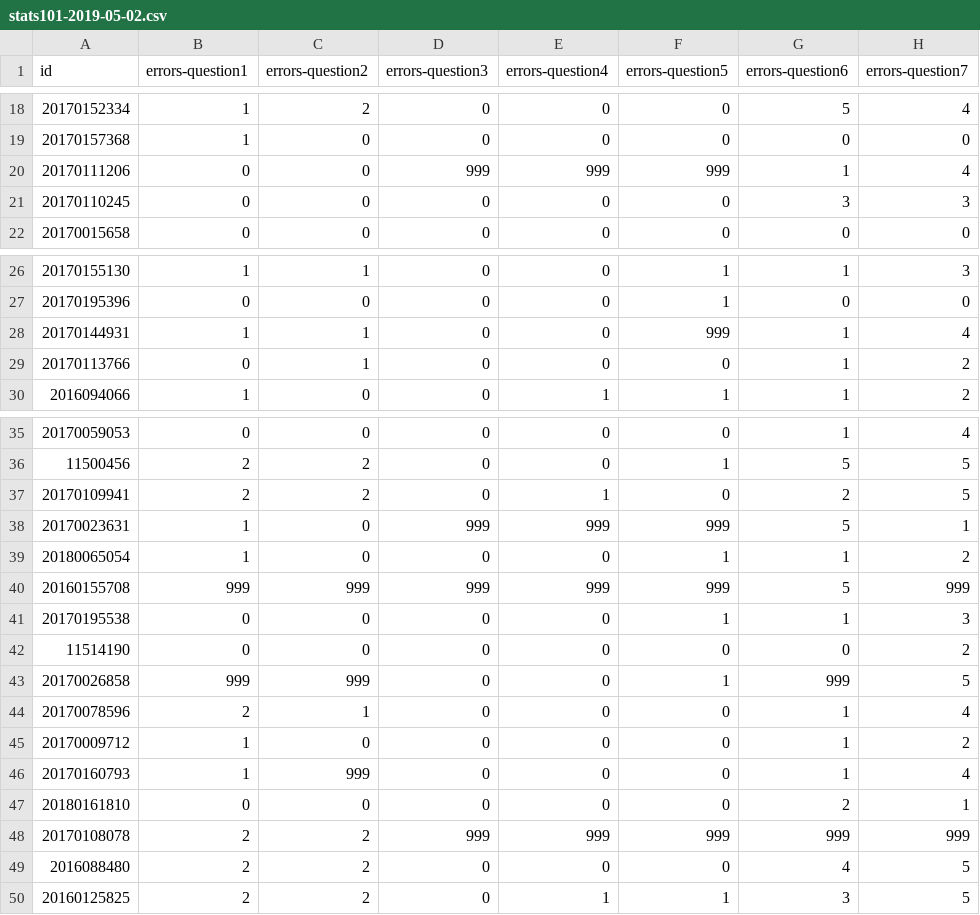
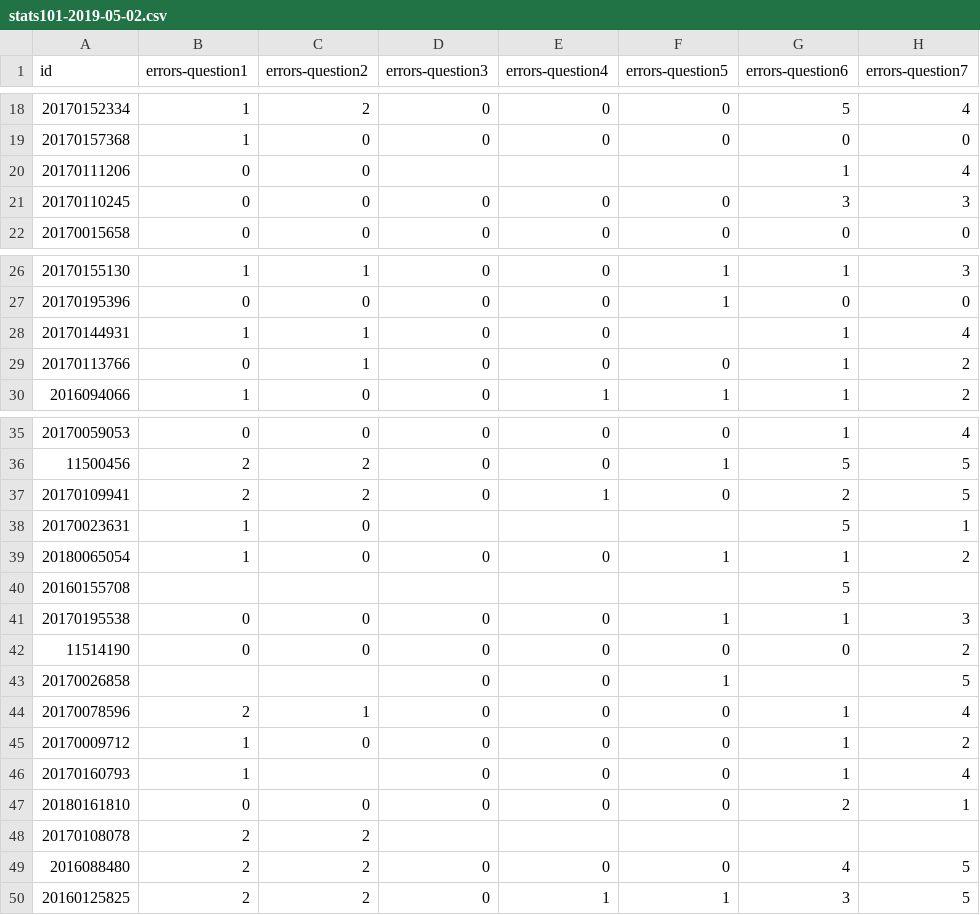
Before and after one commit to responsedb/datasets, a CSV file: open-ended/error-counts/stats101-2019-05-02.csv, drawn as a sheet; only a part is shown, gaps mark what is left out.

```diff
--- a/open-ended/error-counts/stats101-2019-05-02.csv
+++ b/open-ended/error-counts/stats101-2019-05-02.csv
@@ -19,3 +19,3 @@ id,errors-question1,errors-question2,errors-question3,errors-question4,errors-qu
 20170157368,1,0,0,0,0,0,0
-20170111206,0,0,999,999,999,1,4
+20170111206,0,0,,,,1,4
 20170110245,0,0,0,0,0,3,3
@@ -27,3 +27,3 @@ id,errors-question1,errors-question2,errors-question3,errors-question4,errors-qu
 20170195396,0,0,0,0,1,0,0
-20170144931,1,1,0,0,999,1,4
+20170144931,1,1,0,0,,1,4
 20170113766,0,1,0,0,0,1,2
@@ -37,13 +37,13 @@ id,errors-question1,errors-question2,errors-question3,errors-question4,errors-qu
 20170109941,2,2,0,1,0,2,5
-20170023631,1,0,999,999,999,5,1
+20170023631,1,0,,,,5,1
 20180065054,1,0,0,0,1,1,2
-20160155708,999,999,999,999,999,5,999
+20160155708,,,,,,5,
 20170195538,0,0,0,0,1,1,3
 11514190,0,0,0,0,0,0,2
-20170026858,999,999,0,0,1,999,5
+20170026858,,,0,0,1,,5
 20170078596,2,1,0,0,0,1,4
 20170009712,1,0,0,0,0,1,2
-20170160793,1,999,0,0,0,1,4
+20170160793,1,,0,0,0,1,4
 20180161810,0,0,0,0,0,2,1
-20170108078,2,2,999,999,999,999,999
+20170108078,2,2,,,,,
 2016088480,2,2,0,0,0,4,5
```
Also changed, not shown: open-ended/error-counts/stats101-2019-03-07.csv, open-ended/error-counts/stats101-2019-03-28.csv, 2 other files.
